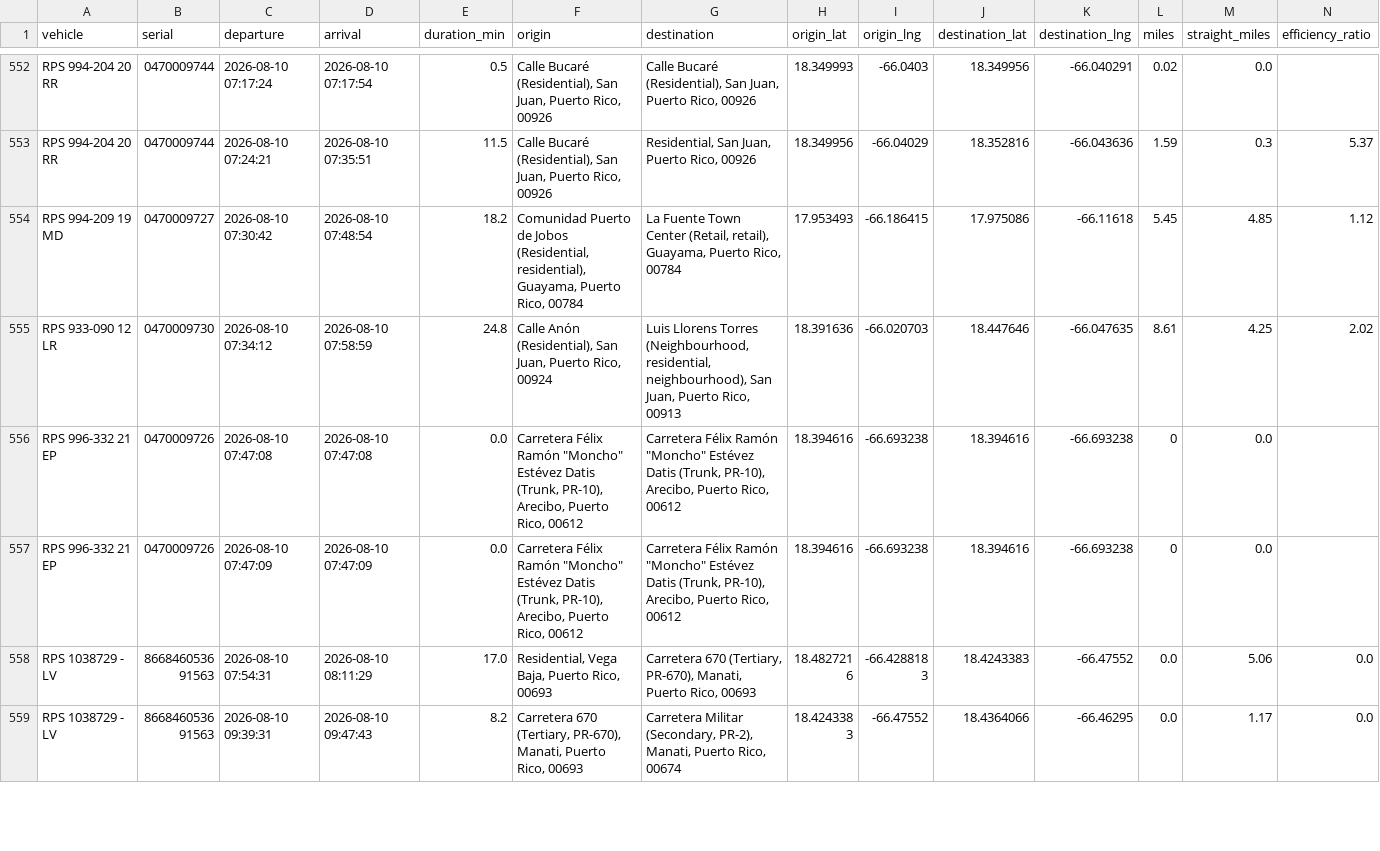
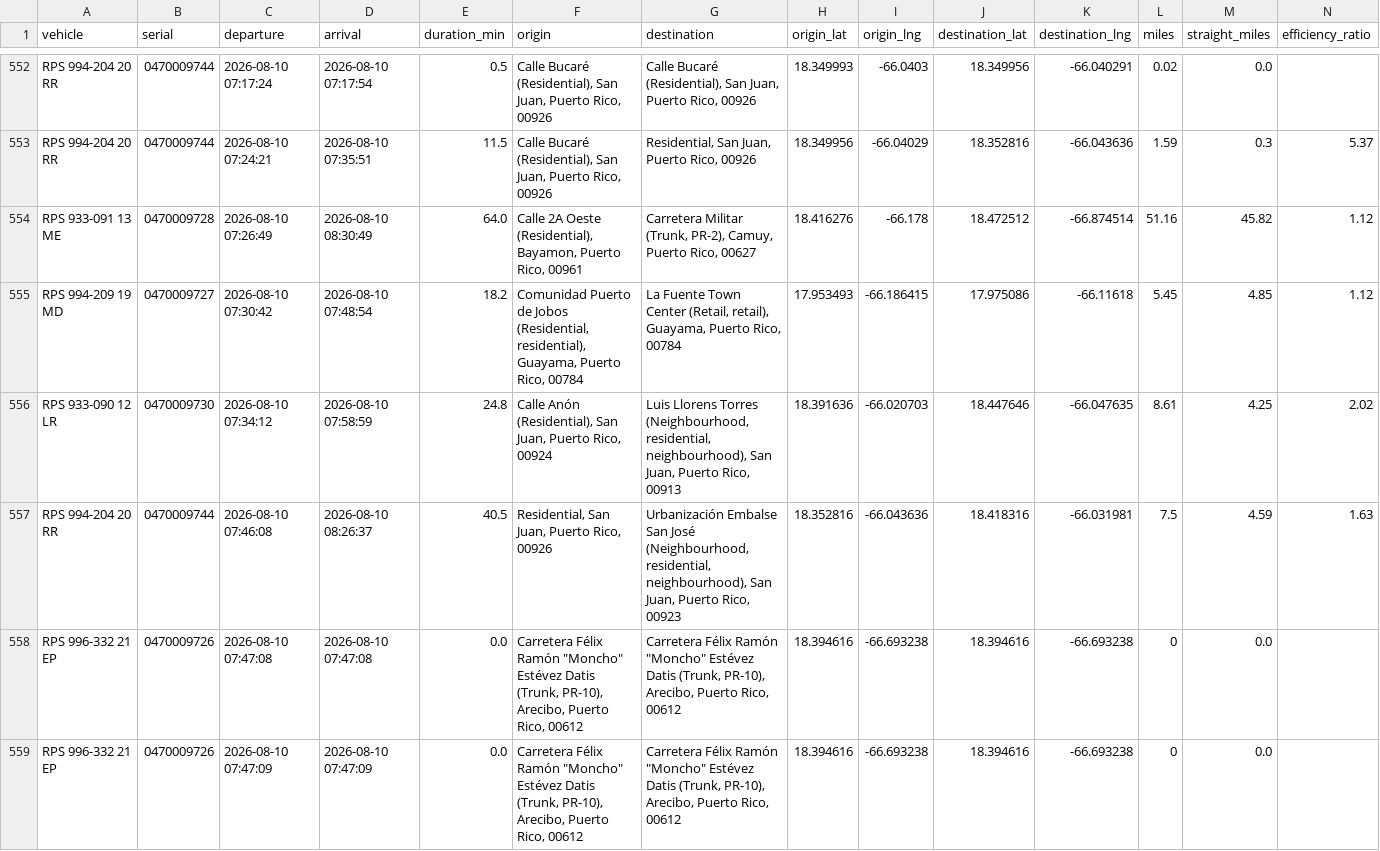
Before and after one commit to epac-hub/rps, a CSV file: dashboard_interactivo_rutas.csv, drawn as a sheet; only a part is shown, gaps mark what is left out; the shorter side is filled out with more unchanged rows; rows hold the shown columns only; the diff covers the shown part only; the diff names each change by its address in the sheet, - before the commit and + after, or states it on an @@ line.

Commit message:
Refresh fleet dashboard data

```diff
--- a/dashboard_interactivo_rutas.csv
+++ b/dashboard_interactivo_rutas.csv
+row 554: RPS 933-091 13 ME | 0470009728 | 2026-08-10 07:26:49 | 2026-08-10 08:30:49 | 64.0 | Calle 2A Oeste (Residential), Bayamon, Puerto Rico, 00961 | Carretera Militar (Trunk, PR-2), Camuy, Puerto Rico, 00627 | 18.416276 | -66.178 | 18.472512 | -66.874514 | 51.16 | 45.82 | 1.12
+row 557: RPS 994-204 20 RR | 0470009744 | 2026-08-10 07:46:08 | 2026-08-10 08:26:37 | 40.5 | Residential, San Juan, Puerto Rico, 00926 | Urbanización Embalse San José (Neighbourhood, residential, neighbourhood), San Juan, Puerto Rico, 00923 | 18.352816 | -66.043636 | 18.418316 | -66.031981 | 7.5 | 4.59 | 1.63
```
Also changed, not shown: 5 added rows elsewhere in this file, dashboard_interactivo_resumen.csv, 2 other files.
